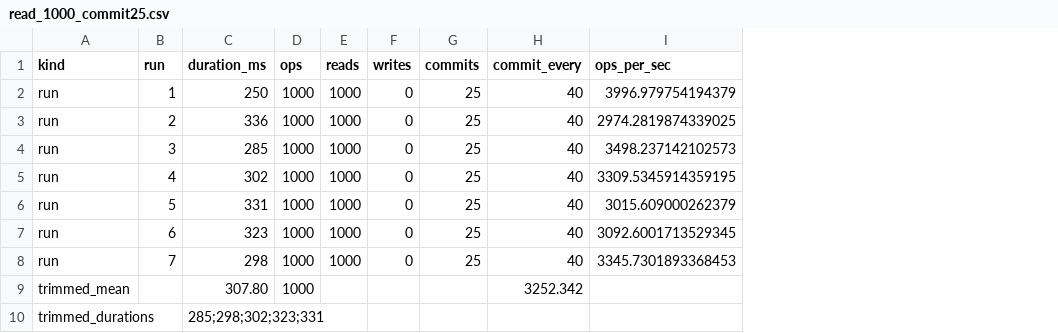
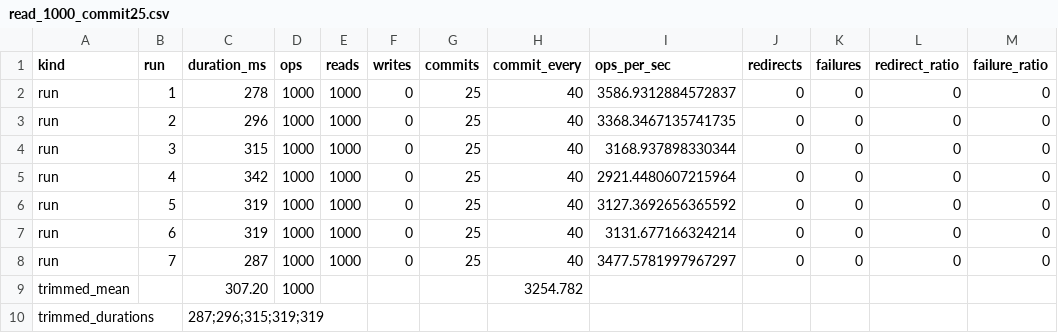
Before and after one commit to sitaowang1998/RivetDB, a CSV file: benchmark/reports/csv/read_1000_commit25.csv, drawn as a sheet; the diff names each change by its address in the sheet, - before the commit and + after, or states it on an @@ line.

Commit message:
Update read results

```diff
--- a/benchmark/reports/csv/read_1000_commit25.csv
+++ b/benchmark/reports/csv/read_1000_commit25.csv
+column J (redirects), rows 2-8: all 0
+column K (failures), rows 2-8: all 0
+column L (redirect_ratio), rows 2-8: all 0
+column M (failure_ratio), rows 2-8: all 0
-C2 (duration_ms): 250
+C2 (duration_ms): 278
-I2 (ops_per_sec): 3996.979754194379
+I2 (ops_per_sec): 3586.9312884572837
-C3 (duration_ms): 336
+C3 (duration_ms): 296
-I3 (ops_per_sec): 2974.2819874339025
+I3 (ops_per_sec): 3368.3467135741735
-C4 (duration_ms): 285
+C4 (duration_ms): 315
-I4 (ops_per_sec): 3498.237142102573
+I4 (ops_per_sec): 3168.937898330344
-C5 (duration_ms): 302
+C5 (duration_ms): 342
-I5 (ops_per_sec): 3309.5345914359195
+I5 (ops_per_sec): 2921.4480607215964
-C6 (duration_ms): 331
+C6 (duration_ms): 319
-I6 (ops_per_sec): 3015.609000262379
+I6 (ops_per_sec): 3127.3692656365592
-C7 (duration_ms): 323
+C7 (duration_ms): 319
-I7 (ops_per_sec): 3092.6001713529345
+I7 (ops_per_sec): 3131.677166324214
-C8 (duration_ms): 298
+C8 (duration_ms): 287
-I8 (ops_per_sec): 3345.7301893368453
+I8 (ops_per_sec): 3477.5781997967297
-C9 (duration_ms): 307.80
+C9 (duration_ms): 307.20
-H9 (commit_every): 3252.342
+H9 (commit_every): 3254.782
-C10 (duration_ms): 285;298;302;323;331
+C10 (duration_ms): 287;296;315;319;319
```
Also changed, not shown: benchmark/reports/csv/read_1000_commit10.csv, benchmark/reports/csv/read_1000_commit50.csv, 2 other files.
